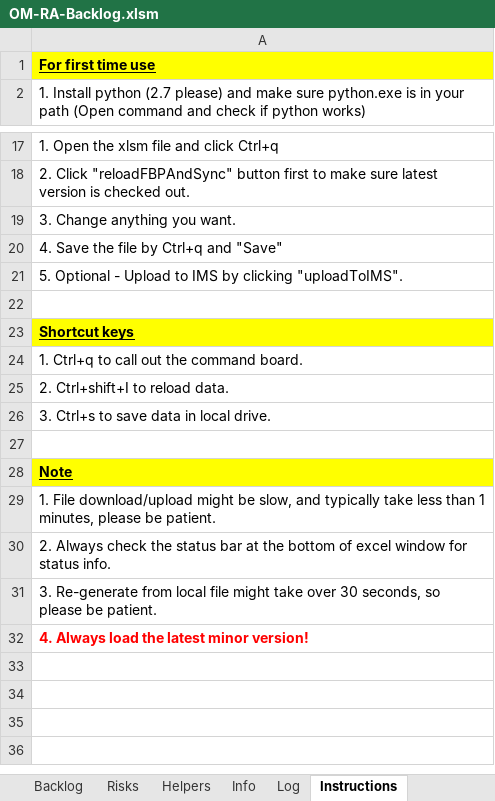
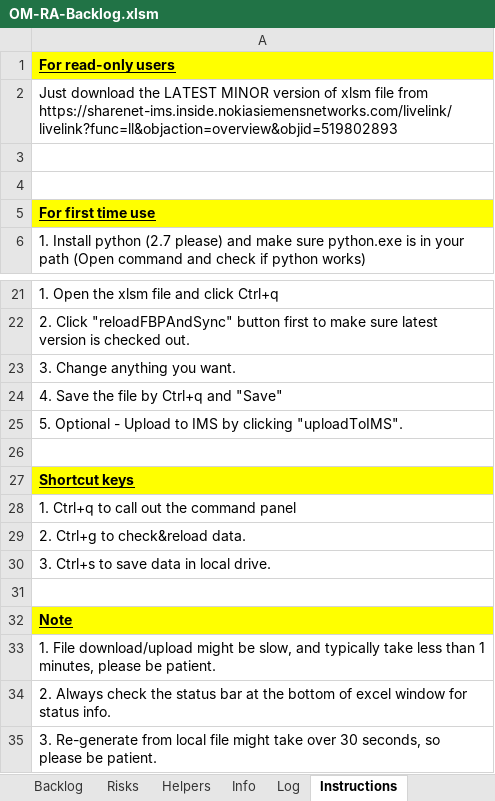
Before and after one commit to skyscribe/BacklogGenerator, an Excel workbook: OM-RA-Backlog.xlsm, sheet Instructions, drawn as a sheet; only a part is shown, gaps mark what is left out; the shorter side is filled out with more unchanged rows; values as stored, in another font and other column widths than the file's, no borders; addresses are those after the commit; the diff names each change by its address in the sheet, - before the commit and + after, or states it on an @@ line.

```diff
--- a/OM-RA-Backlog.xlsm (sheet Instructions)
+++ b/OM-RA-Backlog.xlsm (sheet Instructions)
+row 1: For read-only users
+row 2: Just download the LATEST MINOR version of xlsm file from https://sharenet-ims.inside.nokiasiemensnetworks.com/livelink/livelink?func=ll&objaction=overview&objid=519802893
+row 3: (empty)
+row 4: (empty)
-A28: 1. Ctrl+q to call out the command board.
+A28: 1. Ctrl+q to call out the command panel
-A29: 2. Ctrl+shift+I to reload data.
+A29: 2. Ctrl+g to check&reload data.
```
Also changed, not shown: sheet Backlog, sheet Log, sheet Info, hidden cells, 2 other files.
